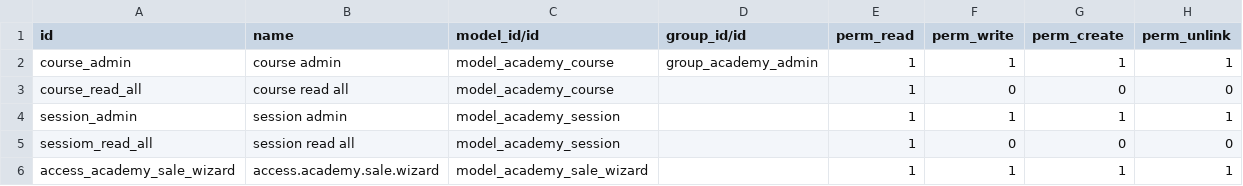
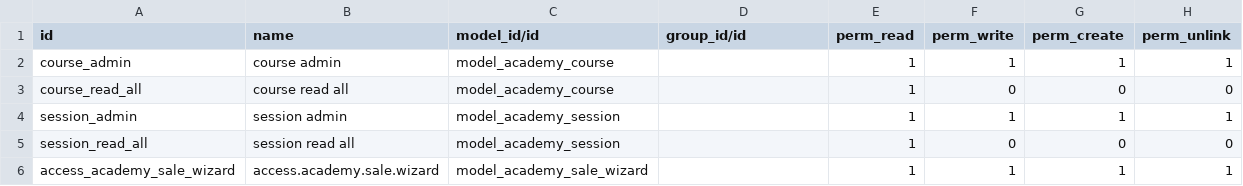
Before and after one commit to pgu-odoo/onboarding-india-15.0, a CSV file: odoo_academy/security/ir.model.access.csv, drawn as a sheet; the diff names each change by its address in the sheet, - before the commit and + after, or states it on an @@ line.

```diff
--- a/odoo_academy/security/ir.model.access.csv
+++ b/odoo_academy/security/ir.model.access.csv
-D2 (group_id/id): group_academy_admin
+D2 (group_id/id): (empty)
-A5 (id): sessiom_read_all
+A5 (id): session_read_all
```
Also changed, not shown: 8 other files.
